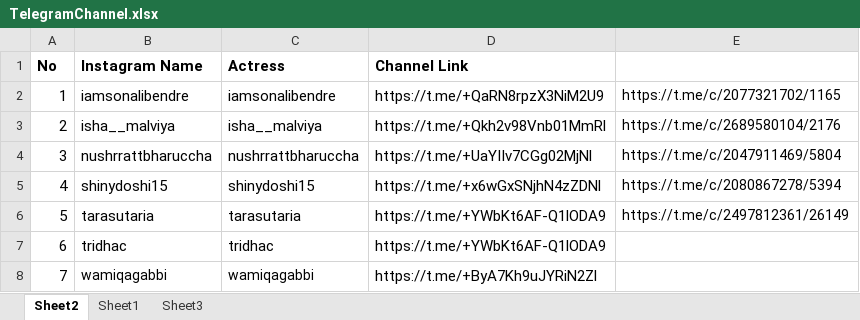
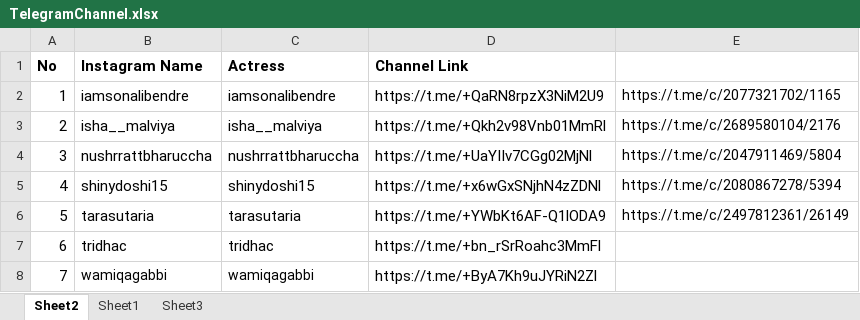
Before and after one commit to Bhavik7173/Telegram-Uploader, an Excel workbook: TelegramChannel.xlsx, sheet Sheet2, drawn as a sheet; values as stored, in another font and other column widths than the file's, no borders; the diff names each change by its address in the sheet, - before the commit and + after, or states it on an @@ line.

```diff
--- a/TelegramChannel.xlsx (sheet Sheet2)
+++ b/TelegramChannel.xlsx (sheet Sheet2)
-D7 (Channel Link): https://t.me/+YWbKt6AF-Q1lODA9
+D7 (Channel Link): https://t.me/+bn_rSrRoahc3MmFl
```
Also changed, not shown: 2 other files.
